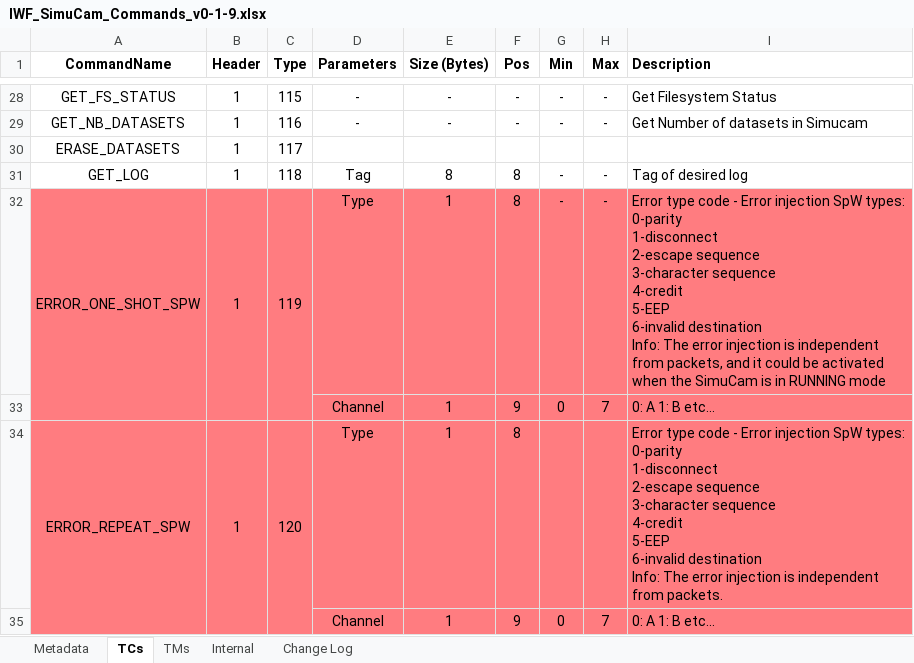
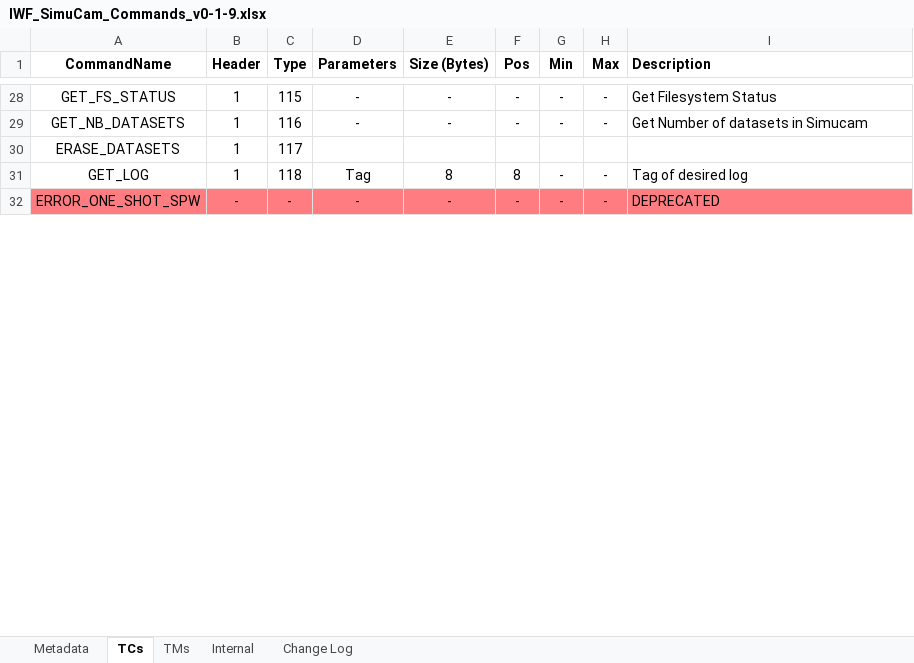
Before and after one commit to NSEE/SimuCam_Development_Data_Transmission, an Excel workbook: Documents/IWF_SimuCam_Commands_v0-1-9.xlsx, sheet TCs, drawn as a sheet; only a part is shown, gaps mark what is left out; values as stored, in another font and other column widths than the file's, no borders; removed rows and columns are numbered as before the commit, all else as after; ↵ is a line break in a cell; the diff covers the shown part only; the diff names each change by its address in the sheet, - before the commit and + after, or states it on an @@ line.

```diff
--- a/Documents/IWF_SimuCam_Commands_v0-1-9.xlsx (sheet TCs)
+++ b/Documents/IWF_SimuCam_Commands_v0-1-9.xlsx (sheet TCs)
-A32:A33 merged
-B32 (Header): 1
+B32 (Header): -
-B32:B33 merged
-C32 (Type): 119
+C32 (Type): -
-C32:C33 merged
-D32 (Parameters): Type
+D32 (Parameters): -
-E32 (Size (Bytes)): 1
+E32 (Size (Bytes)): -
-F32 (Pos): 8
+F32 (Pos): -
-I32 (Description): Error type code - Error injection SpW types: ↵ 0-parity ↵ 1-disconnect ↵ 2-escape sequence ↵ 3-character sequence ↵ 4-credit ↵ 5-EEP ↵ 6-invalid destination ↵ Info: The error injection is independent from packets, and it could be activated when the SimuCam is in RUNNING mode
+I32 (Description): DEPRECATED
-row 33:  |  |  | Channel | 1 | 9 | 0 | 7 | 0: A 1: B etc...
-row 34: ERROR_REPEAT_SPW | 1 | 120 | Type | 1 | 8 |  |  | Error type code - Error injection SpW types: ↵ 0-parity ↵ 1-disconnect ↵ 2-escape sequence ↵ 3-character sequence ↵ 4-credit ↵ 5-EEP ↵ 6-invalid destination ↵ Info: The error injection is independent from packets.
-row 35:  |  |  | Channel | 1 | 9 | 0 | 7 | 0: A 1: B etc...
```
Also changed, not shown: 2 added rows, 9 removed rows, 6 edited cells, cell formats and merged cells elsewhere in this sheet, sheet Change Log, sheet Metadata.
